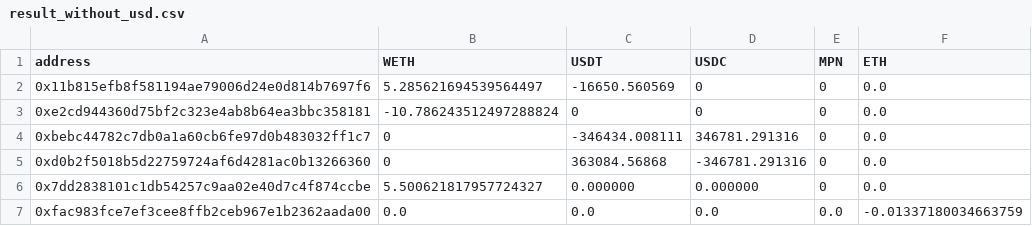
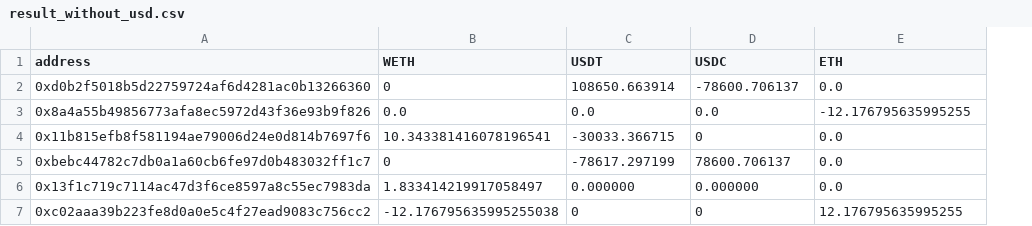
Before and after one commit to learn-want/Ethereum-transaction-balance-analyzer, a CSV file: result_without_usd.csv, drawn as a sheet; removed rows and columns are numbered as before the commit, all else as after; the diff names each change by its address in the sheet, - before the commit and + after, or states it on an @@ line.

```diff
--- a/result_without_usd.csv
+++ b/result_without_usd.csv
-column E (MPN), row 2: 0; row 4: 0; row 6: 0
+row 2: 0xd0b2f5018b5d22759724af6d4281ac0b13266360 | 0 | 108650.663914 | -78600.706137 | 0.0
+row 3: 0x8a4a55b49856773afa8ec5972d43f36e93b9f826 | 0.0 | 0.0 | 0.0 | -12.176795635995255
-B4 (WETH): 5.285621694539564497
+B4 (WETH): 10.343381416078196541
-C4 (USDT): -16650.560569
+C4 (USDT): -30033.366715
-row 3: 0xe2cd944360d75bf2c323e4ab8b64ea3bbc358181 | -10.786243512497288824 | 0 | 0 | 0 | 0.0
-C5 (USDT): -346434.008111
+C5 (USDT): -78617.297199
-D5 (USDC): 346781.291316
+D5 (USDC): 78600.706137
-row 5: 0xd0b2f5018b5d22759724af6d4281ac0b13266360 | 0 | 363084.56868 | -346781.291316 | 0 | 0.0
-A6 (address): 0x7dd2838101c1db54257c9aa02e40d7c4f874ccbe
+A6 (address): 0x13f1c719c7114ac47d3f6ce8597a8c55ec7983da
-B6 (WETH): 5.500621817957724327
+B6 (WETH): 1.833414219917058497
-row 7: 0xfac983fce7ef3cee8ffb2ceb967e1b2362aada00 | 0.0 | 0.0 | 0.0 | 0.0 | -0.01337180034663759
+row 7: 0xc02aaa39b223fe8d0a0e5c4f27ead9083c756cc2 | -12.176795635995255038 | 0 | 0 | 12.176795635995255
```
Also changed, not shown: result_with_usd.csv, 7 other files.
